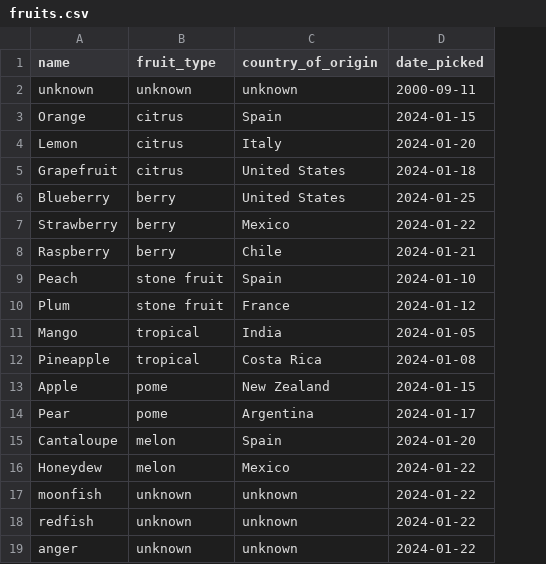
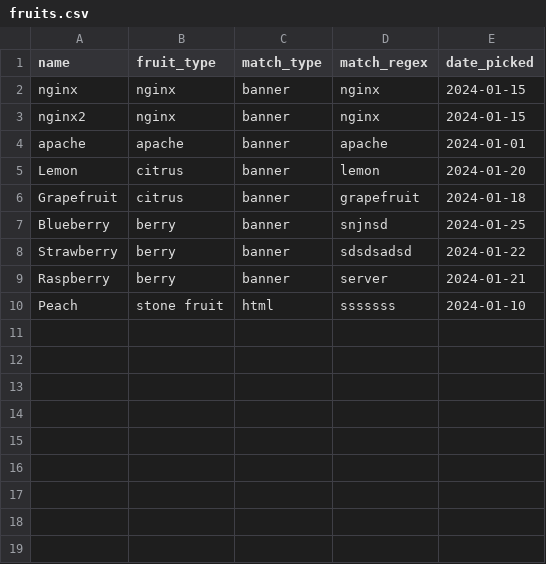
Before and after one commit to deveyNull/fruitmapper, a CSV file: app/sample_data/fruits.csv, drawn as a sheet; removed rows and columns are numbered as before the commit, all else as after; the diff names each change by its address in the sheet, - before the commit and + after, or states it on an @@ line.

```diff
--- a/app/sample_data/fruits.csv
+++ b/app/sample_data/fruits.csv
-column C (country_of_origin), rows 4-9: Italy | United States | United States | Mexico | Chile | Spain
+column C (match_type), rows 5-10: banner | banner | banner | banner | banner | html
+column D (match_regex), rows 5-10: lemon | grapefruit | snjnsd | sdsdsadsd | server | sssssss
-row 2: unknown | unknown | unknown | 2000-09-11
-row 3: Orange | citrus | Spain | 2024-01-15
+row 2: nginx | nginx | banner | nginx | 2024-01-15
+row 3: nginx2 | nginx | banner | nginx | 2024-01-15
+row 4: apache | apache | banner | apache | 2024-01-01
-row 10: Plum | stone fruit | France | 2024-01-12
-row 11: Mango | tropical | India | 2024-01-05
-row 12: Pineapple | tropical | Costa Rica | 2024-01-08
-row 13: Apple | pome | New Zealand | 2024-01-15
-row 14: Pear | pome | Argentina | 2024-01-17
-row 15: Cantaloupe | melon | Spain | 2024-01-20
-row 16: Honeydew | melon | Mexico | 2024-01-22
-row 17: moonfish | unknown | unknown | 2024-01-22
-row 18: redfish | unknown | unknown | 2024-01-22
-row 19: anger | unknown | unknown | 2024-01-22
```
Also changed, not shown: app/sample_data/fruit_types.csv, app/sample_data/owners.csv, 9 other files.
